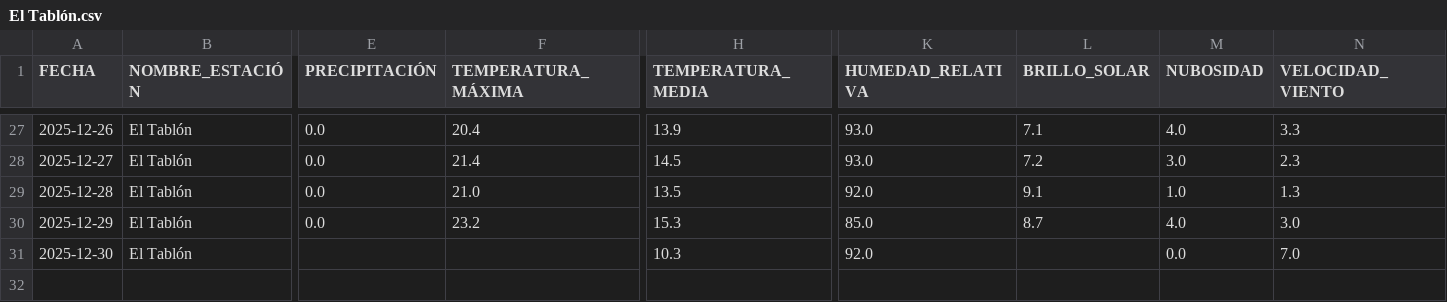
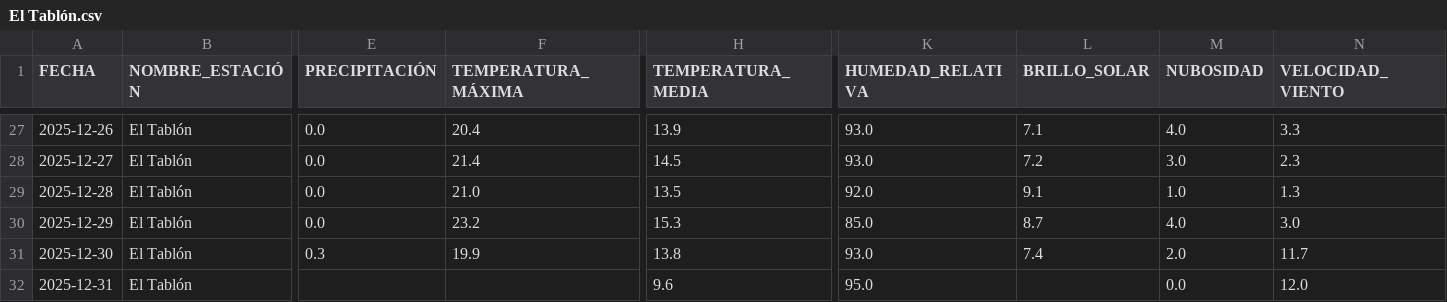
Before and after one commit to Ciencia-de-Datos-Meteorologia/mapa_estaciones_convencionales, a CSV file: output_para_joel/El Tablón.csv, drawn as a sheet; only a part is shown, gaps mark what is left out; rows hold the shown columns only; the diff names each change by its address in the sheet, - before the commit and + after, or states it on an @@ line.

```diff
--- a/output_para_joel/El Tablón.csv
+++ b/output_para_joel/El Tablón.csv
-E31 (PRECIPITACIÓN): (empty)
+E31 (PRECIPITACIÓN): 0.3
-F31 (TEMPERATURA_MÁXIMA): (empty)
+F31 (TEMPERATURA_MÁXIMA): 19.9
-H31 (TEMPERATURA_MEDIA): 10.3
+H31 (TEMPERATURA_MEDIA): 13.8
-K31 (HUMEDAD_RELATIVA): 92.0
+K31 (HUMEDAD_RELATIVA): 93.0
-L31 (BRILLO_SOLAR): (empty)
+L31 (BRILLO_SOLAR): 7.4
-M31 (NUBOSIDAD): 0.0
+M31 (NUBOSIDAD): 2.0
-N31 (VELOCIDAD_VIENTO): 7.0
+N31 (VELOCIDAD_VIENTO): 11.7
+row 32: 2025-12-31 | El Tablón |  |  | 9.6 | 95.0 |  | 0.0 | 12.0
```
Also changed, not shown: output_para_joel/Huehuetenango.csv, output_para_joel/Playa Grande Met (Ixcan).csv, 50 other files.
